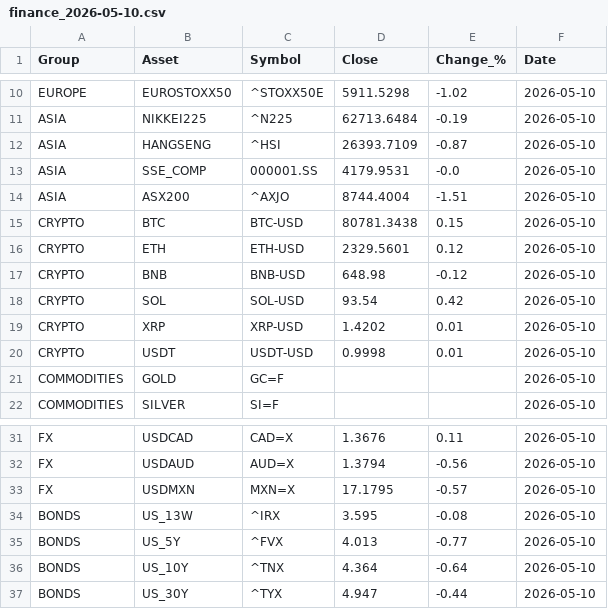
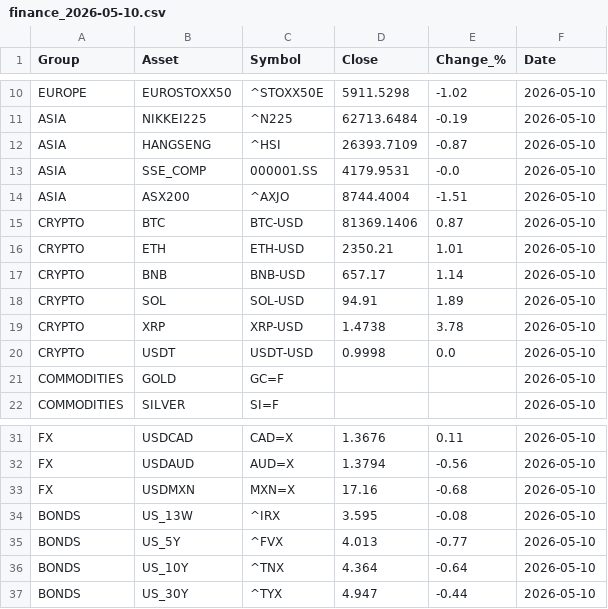
Before and after one commit to suleymandiker/FinanceManager, a CSV file: output/finance_2026-05-10.csv, drawn as a sheet; only a part is shown, gaps mark what is left out.

```diff
--- a/output/finance_2026-05-10.csv
+++ b/output/finance_2026-05-10.csv
@@ -14,8 +14,8 @@ ASIA,SSE_COMP,000001.SS,4179.9531,-0.0,2026-05-10
 ASIA,ASX200,^AXJO,8744.4004,-1.51,2026-05-10
-CRYPTO,BTC,BTC-USD,80781.3438,0.15,2026-05-10
-CRYPTO,ETH,ETH-USD,2329.5601,0.12,2026-05-10
-CRYPTO,BNB,BNB-USD,648.98,-0.12,2026-05-10
-CRYPTO,SOL,SOL-USD,93.54,0.42,2026-05-10
-CRYPTO,XRP,XRP-USD,1.4202,0.01,2026-05-10
-CRYPTO,USDT,USDT-USD,0.9998,0.01,2026-05-10
+CRYPTO,BTC,BTC-USD,81369.1406,0.87,2026-05-10
+CRYPTO,ETH,ETH-USD,2350.21,1.01,2026-05-10
+CRYPTO,BNB,BNB-USD,657.17,1.14,2026-05-10
+CRYPTO,SOL,SOL-USD,94.91,1.89,2026-05-10
+CRYPTO,XRP,XRP-USD,1.4738,3.78,2026-05-10
+CRYPTO,USDT,USDT-USD,0.9998,0.0,2026-05-10
 COMMODITIES,GOLD,GC=F,,,2026-05-10
@@ -32,3 +32,3 @@ FX,USDCAD,CAD=X,1.3676,0.11,2026-05-10
 FX,USDAUD,AUD=X,1.3794,-0.56,2026-05-10
-FX,USDMXN,MXN=X,17.1795,-0.57,2026-05-10
+FX,USDMXN,MXN=X,17.16,-0.68,2026-05-10
 BONDS,US_13W,^IRX,3.595,-0.08,2026-05-10
```
